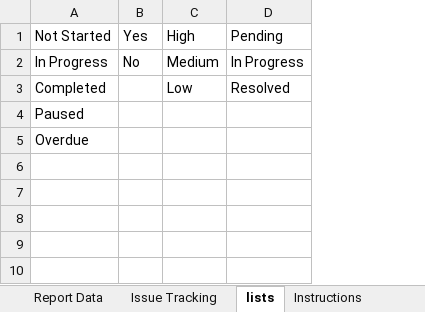
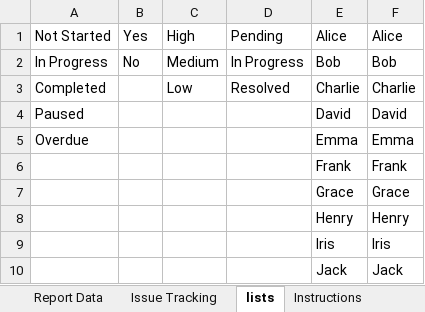
Before and after one commit to znbdev/know-how, an Excel workbook: excel/TaskProgressReport/Team_Task_Progress_System_Enhanced.xlsx, sheet lists, drawn as a sheet; values as stored, in another font and other column widths than the file's, no borders; the diff names each change by its address in the sheet, - before the commit and + after, or states it on an @@ line.

```diff
--- a/excel/TaskProgressReport/Team_Task_Progress_System_Enhanced.xlsx (sheet lists)
+++ b/excel/TaskProgressReport/Team_Task_Progress_System_Enhanced.xlsx (sheet lists)
+column E (Alice), rows 2-5: Bob | Charlie | David | Emma
+column F (Alice), rows 2-5: Bob | Charlie | David | Emma
+row 6:  |  |  |  | Frank | Frank
+row 7:  |  |  |  | Grace | Grace
+row 8:  |  |  |  | Henry | Henry
+row 9:  |  |  |  | Iris | Iris
+row 10:  |  |  |  | Jack | Jack
```
Also changed, not shown: formulas that keep their value, excel/TaskProgressReport/Team_Task_Progress_System_Enhanced_JA.xlsx, 2 other files.
